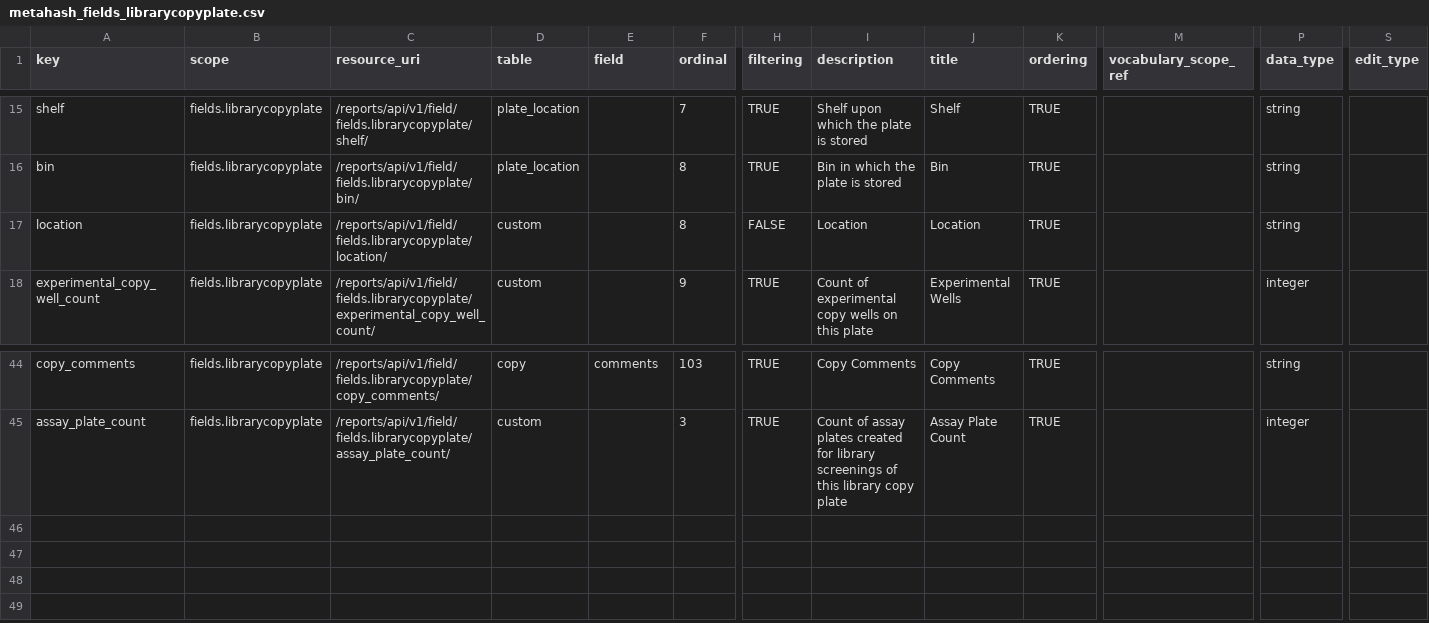
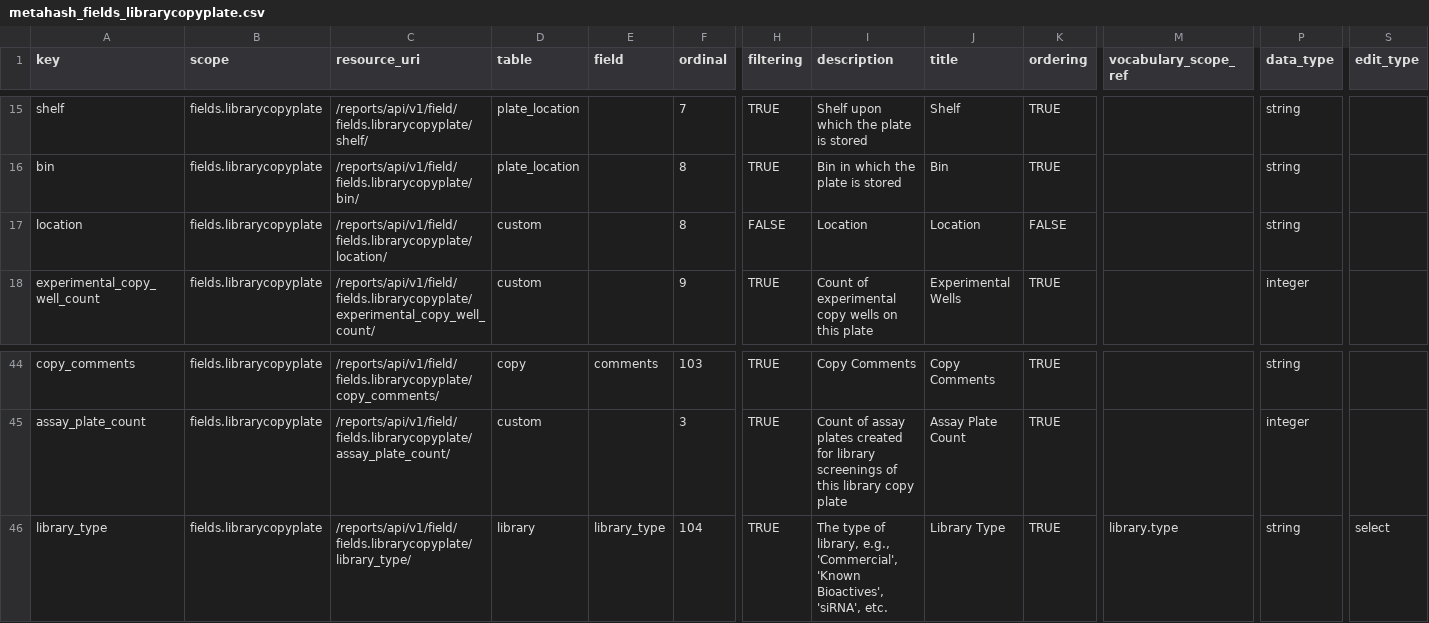
Before and after one commit to seanderickson/lims, a CSV file: db/static/api_init/metahash_fields_librarycopyplate.csv, drawn as a sheet; only a part is shown, gaps mark what is left out; rows hold the shown columns only; the diff names each change by its address in the sheet, - before the commit and + after, or states it on an @@ line.

Commit message:
library copy and plate freeze thaw reports

```diff
--- a/db/static/api_init/metahash_fields_librarycopyplate.csv
+++ b/db/static/api_init/metahash_fields_librarycopyplate.csv
-K17 (ordering): TRUE
+K17 (ordering): FALSE
+row 46: library_type | fields.librarycopyplate | /reports/api/v1/field/fields.librarycopyplate/library_type/ | library | library_type | 104 | TRUE | The type of library, e.g., 'Commercial', 'Known Bioactives', 'siRNA', etc. | Library Type | TRUE | library.type | string | select
```
Also changed, not shown: 3 other files.
